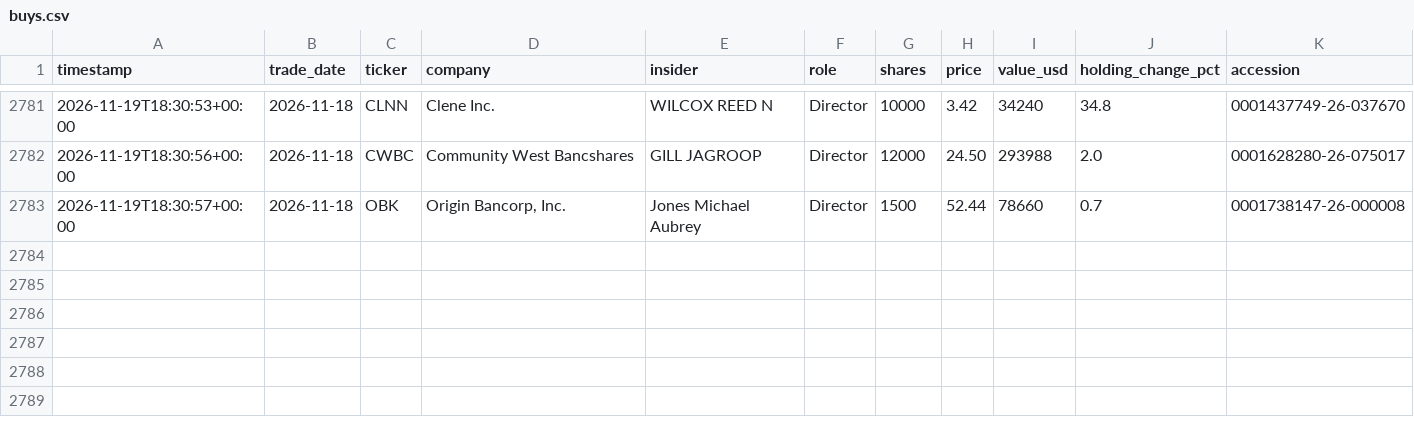
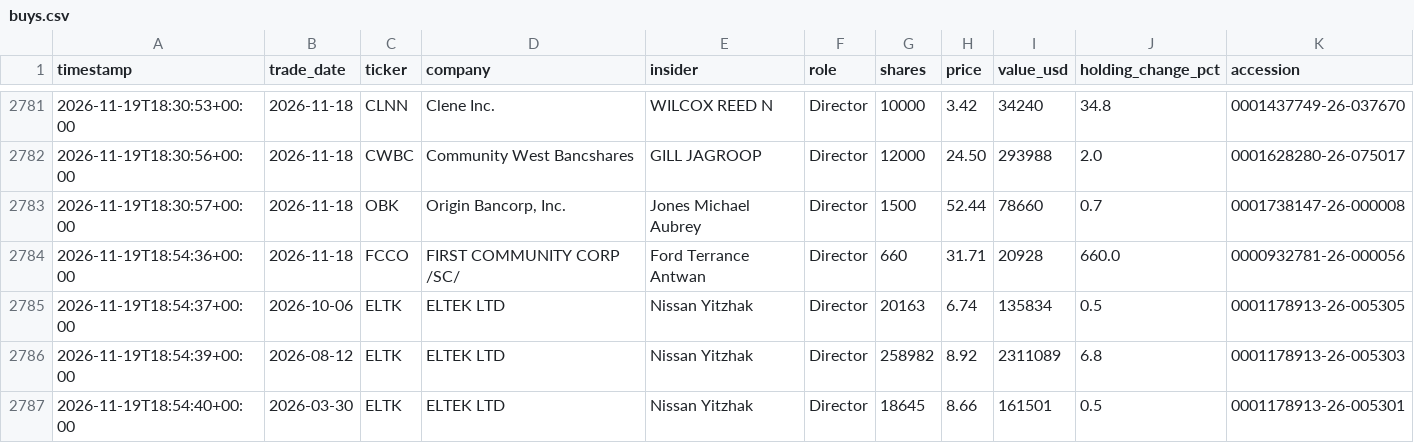
Before and after one commit to kiianlow/filings-monitor, a CSV file: data/buys.csv, drawn as a sheet; only a part is shown, gaps mark what is left out; the diff names each change by its address in the sheet, - before the commit and + after, or states it on an @@ line.

```diff
--- a/data/buys.csv
+++ b/data/buys.csv
+row 2784: 2026-11-19T18:54:36+00:00 | 2026-11-18 | FCCO | FIRST COMMUNITY CORP /SC/ | Ford Terrance Antwan | Director | 660 | 31.71 | 20928 | 660.0 | 0000932781-26-000056
+row 2785: 2026-11-19T18:54:37+00:00 | 2026-10-06 | ELTK | ELTEK LTD | Nissan Yitzhak | Director | 20163 | 6.74 | 135834 | 0.5 | 0001178913-26-005305
+row 2786: 2026-11-19T18:54:39+00:00 | 2026-08-12 | ELTK | ELTEK LTD | Nissan Yitzhak | Director | 258982 | 8.92 | 2311089 | 6.8 | 0001178913-26-005303
+row 2787: 2026-11-19T18:54:40+00:00 | 2026-03-30 | ELTK | ELTEK LTD | Nissan Yitzhak | Director | 18645 | 8.66 | 161501 | 0.5 | 0001178913-26-005301
```
Also changed, not shown: 2 other files.
